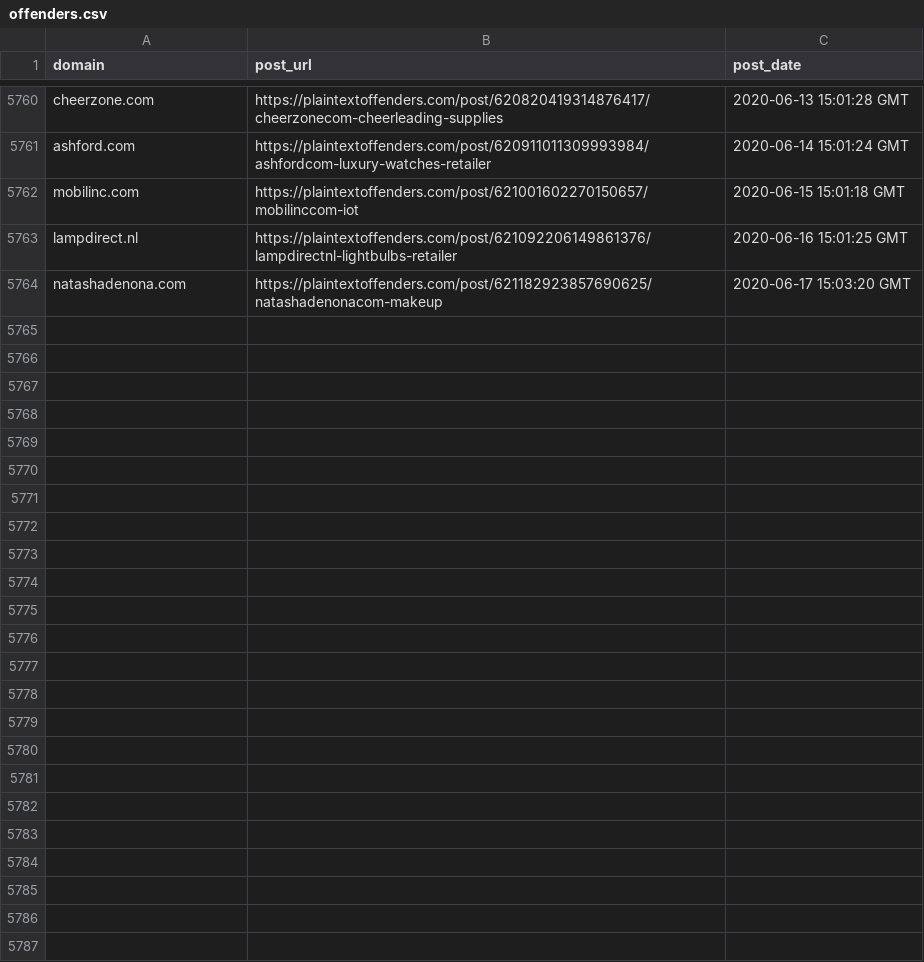
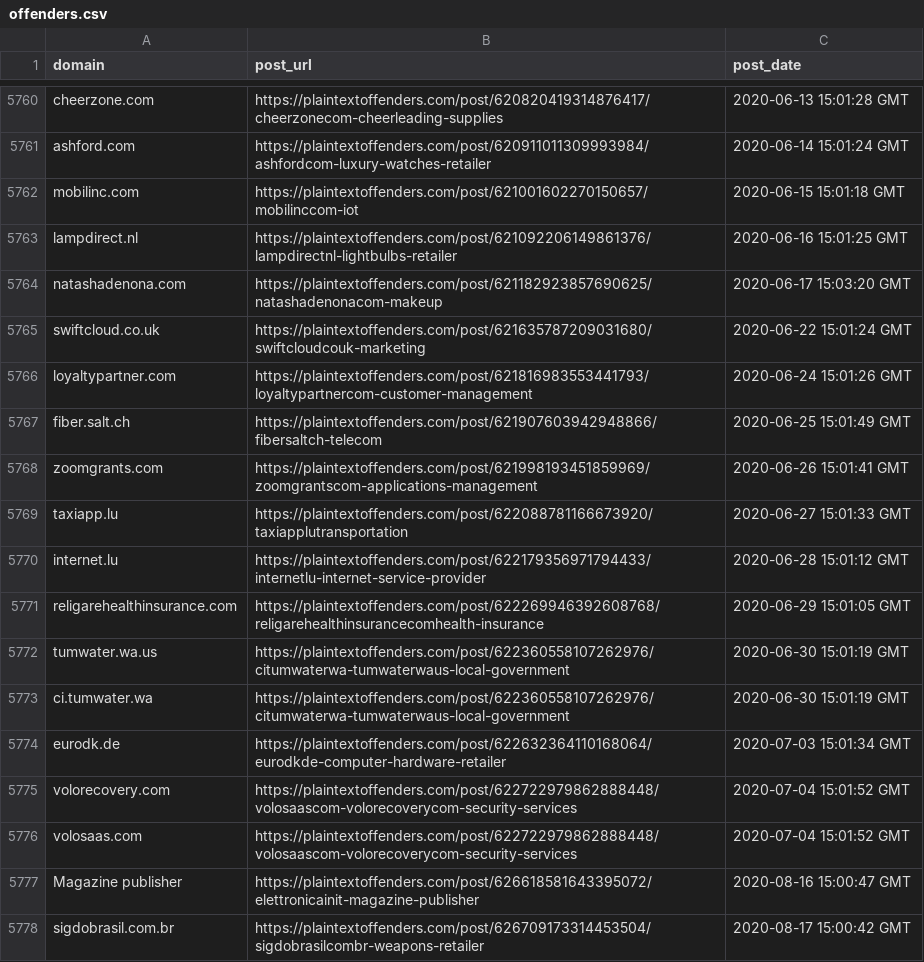
Before and after one commit to plaintextoffenders/plaintextoffenders, a CSV file: offenders.csv, drawn as a sheet; only a part is shown, gaps mark what is left out.

Commit message:
Update offenders list

```diff
--- a/offenders.csv
+++ b/offenders.csv
@@ -5764 +5764,15 @@ lampdirect.nl,https://plaintextoffenders.com/post/621092206149861376/lampdirectn
 natashadenona.com,https://plaintextoffenders.com/post/621182923857690625/natashadenonacom-makeup,2020-06-17 15:03:20 GMT
+swiftcloud.co.uk,https://plaintextoffenders.com/post/621635787209031680/swiftcloudcouk-marketing,2020-06-22 15:01:24 GMT
+loyaltypartner.com,https://plaintextoffenders.com/post/621816983553441793/loyaltypartnercom-customer-management,2020-06-24 15:01:26 GMT
+fiber.salt.ch,https://plaintextoffenders.com/post/621907603942948866/fibersaltch-telecom,2020-06-25 15:01:49 GMT
+zoomgrants.com,https://plaintextoffenders.com/post/621998193451859969/zoomgrantscom-applications-management,2020-06-26 15:01:41 GMT
+taxiapp.lu,https://plaintextoffenders.com/post/622088781166673920/taxiapplutransportation,2020-06-27 15:01:33 GMT
+internet.lu,https://plaintextoffenders.com/post/622179356971794433/internetlu-internet-service-provider,2020-06-28 15:01:12 GMT
+religarehealthinsurance.com,https://plaintextoffenders.com/post/622269946392608768/religarehealthinsurancecomhealth-insurance,2020-06-29 15:01:05 GMT
+tumwater.wa.us,https://plaintextoffenders.com/post/622360558107262976/citumwaterwa-tumwaterwaus-local-government,2020-06-30 15:01:19 GMT
+ci.tumwater.wa,https://plaintextoffenders.com/post/622360558107262976/citumwaterwa-tumwaterwaus-local-government,2020-06-30 15:01:19 GMT
+eurodk.de,https://plaintextoffenders.com/post/622632364110168064/eurodkde-computer-hardware-retailer,2020-07-03 15:01:34 GMT
+volorecovery.com,https://plaintextoffenders.com/post/622722979862888448/volosaascom-volorecoverycom-security-services,2020-07-04 15:01:52 GMT
+volosaas.com,https://plaintextoffenders.com/post/622722979862888448/volosaascom-volorecoverycom-security-services,2020-07-04 15:01:52 GMT
+Magazine publisher,https://plaintextoffenders.com/post/626618581643395072/elettronicainit-magazine-publisher,2020-08-16 15:00:47 GMT
+sigdobrasil.com.br,https://plaintextoffenders.com/post/626709173314453504/sigdobrasilcombr-weapons-retailer,2020-08-17 15:00:42 GMT
```
